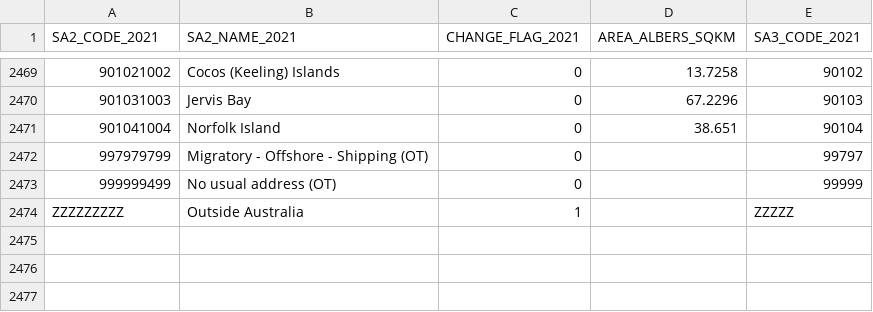
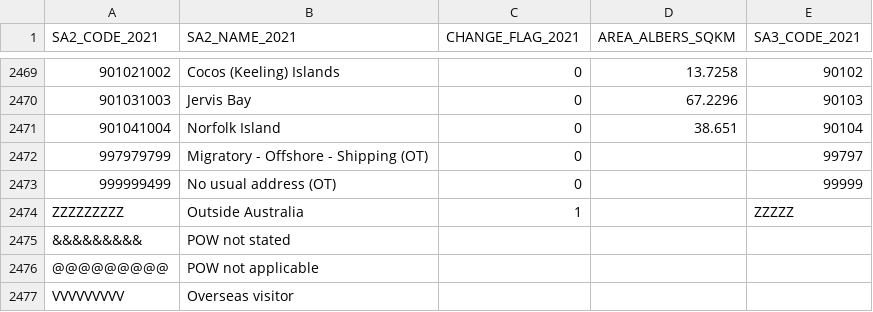
Before and after one commit to thanhan910/AusGeo, a CSV file: data/mb-info/SA2_2021_AUST.csv, drawn as a sheet; only a part is shown, gaps mark what is left out.

Commit message:
Update mb-info odd state data

```diff
--- a/data/mb-info/SA2_2021_AUST.csv
+++ b/data/mb-info/SA2_2021_AUST.csv
@@ -2474 +2474,4 @@ SA2_CODE_2021,SA2_NAME_2021,CHANGE_FLAG_2021,AREA_ALBERS_SQKM,SA3_CODE_2021
 ZZZZZZZZZ,Outside Australia,1,,ZZZZZ
+&&&&&&&&&,POW not stated,,,
+@@@@@@@@@,POW not applicable,,,
+VVVVVVVVV,Overseas visitor,,,
```
Also changed, not shown: data/mb-info/STE_2021_AUST.csv.
